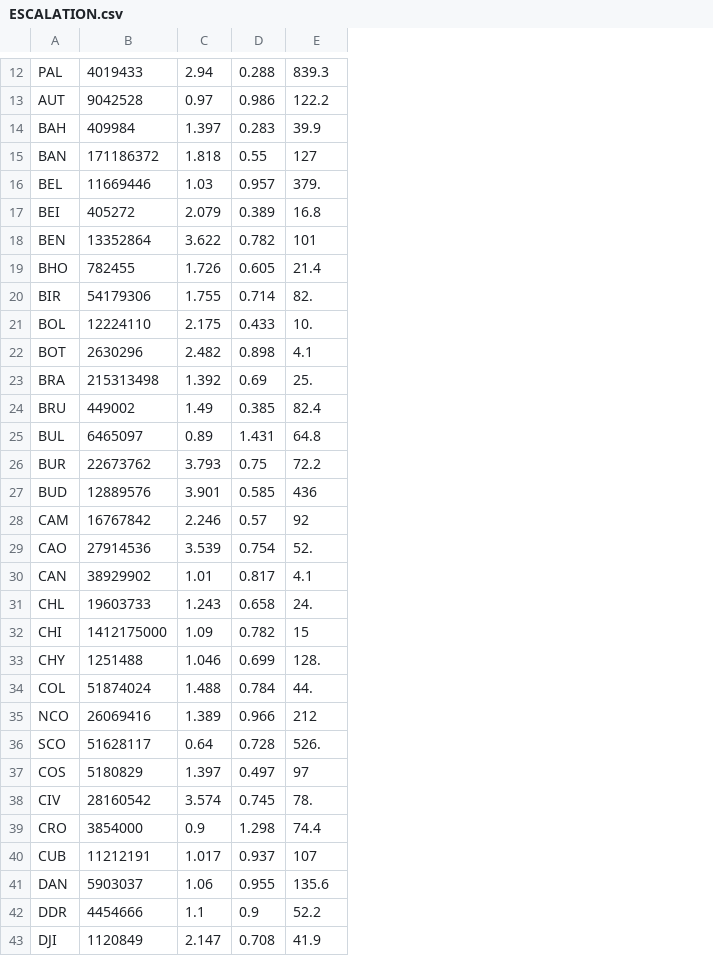
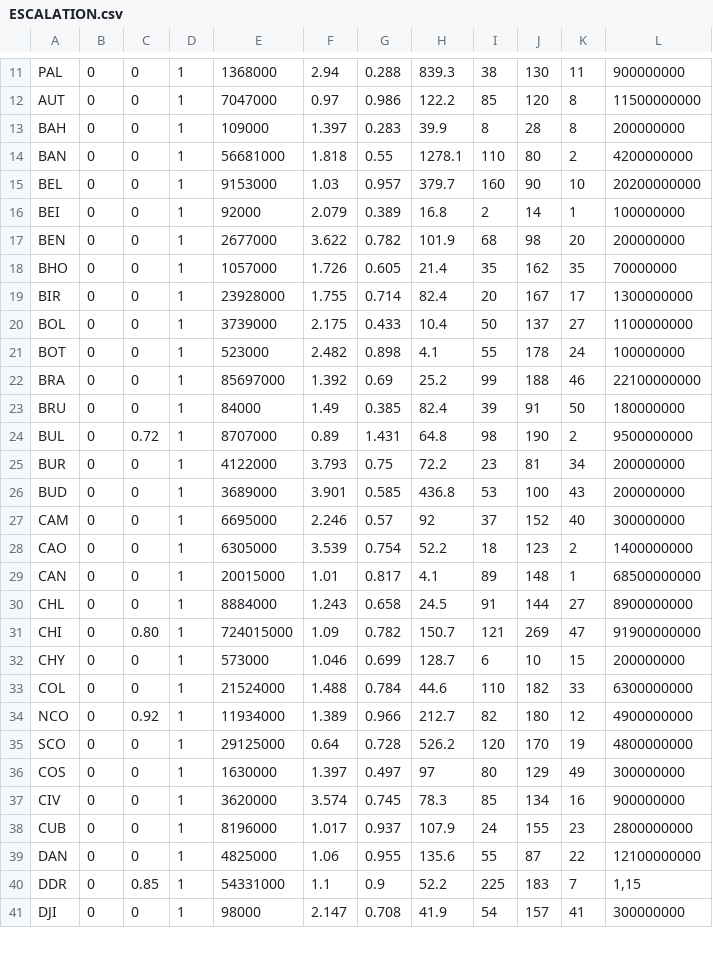
Before and after one commit to GuillaumeAssailly/Escalation, a CSV file: Escalation/ESCALATION.csv, drawn as a sheet; only a part is shown, gaps mark what is left out; removed rows and columns are numbered as before the commit, all else as after; the diff covers the shown part only; the diff names each change by its address in the sheet, - before the commit and + after, or states it on an @@ line.

```diff
--- a/Escalation/ESCALATION.csv
+++ b/Escalation/ESCALATION.csv
-column B, rows 12-38: 4019433 | 9042528 | 409984 | 171186372 | 11669446 | 405272 | 13352864 | 782455 | 54179306 | 12224110 | 2630296 | 215313498 | 449002 | 6465097 | 22673762 | 12889576 | 16767842 | 27914536 | 38929902 | 19603733 | 1412175000 | 1251488 | 51874024 | 26069416 | 51628117 | 5180829 | 28160542; rows 40-43: 11212191 | 5903037 | 4454666 | 1120849
+column B, rows 11-41: all 0
+column C, rows 11-41: 0 | 0 | 0 | 0 | 0 | 0 | 0 | 0 | 0 | 0 | 0 | 0 | 0 | 0.72 | 0 | 0 | 0 | 0 | 0 | 0 | 0.80 | 0 | 0 | 0.92 | 0 | 0 | 0 | 0 | 0 | 0.85 | 0
+column D, rows 11-41: all 1
+column E, rows 11-41: 1368000 | 7047000 | 109000 | 56681000 | 9153000 | 92000 | 2677000 | 1057000 | 23928000 | 3739000 | 523000 | 85697000 | 84000 | 8707000 | 4122000 | 3689000 | 6695000 | 6305000 | 20015000 | 8884000 | 724015000 | 573000 | 21524000 | 11934000 | 29125000 | 1630000 | 3620000 | 8196000 | 4825000 | 54331000 | 98000
+column I, rows 11-41: 38 | 85 | 8 | 110 | 160 | 2 | 68 | 35 | 20 | 50 | 55 | 99 | 39 | 98 | 23 | 53 | 37 | 18 | 89 | 91 | 121 | 6 | 110 | 82 | 120 | 80 | 85 | 24 | 55 | 225 | 54
+column J, rows 11-41: 130 | 120 | 28 | 80 | 90 | 14 | 98 | 162 | 167 | 137 | 178 | 188 | 91 | 190 | 81 | 100 | 152 | 123 | 148 | 144 | 269 | 10 | 182 | 180 | 170 | 129 | 134 | 155 | 87 | 183 | 157
+column K, rows 11-41: 11 | 8 | 8 | 2 | 10 | 1 | 20 | 35 | 17 | 27 | 24 | 46 | 50 | 2 | 34 | 43 | 40 | 2 | 1 | 27 | 47 | 15 | 33 | 12 | 19 | 49 | 16 | 23 | 22 | 7 | 41
+column L, rows 11-41: 900000000 | 11500000000 | 200000000 | 4200000000 | 20200000000 | 100000000 | 200000000 | 70000000 | 1300000000 | 1100000000 | 100000000 | 22100000000 | 180000000 | 9500000000 | 200000000 | 200000000 | 300000000 | 1400000000 | 68500000000 | 8900000000 | 91900000000 | 200000000 | 6300000000 | 4900000000 | 4800000000 | 300000000 | 900000000 | 2800000000 | 12100000000 | 1,15 | 300000000
-H14: 127
+H14: 1278.1
-H15: 379.
+H15: 379.7
-H17: 101
+H17: 101.9
-H19: 82.
+H19: 82.4
-H20: 10.
+H20: 10.4
-H22: 25.
+H22: 25.2
-H26: 436
+H26: 436.8
-H28: 52.
+H28: 52.2
-H30: 24.
+H30: 24.5
-H31: 15
+H31: 150.7
-H32: 128.
+H32: 128.7
-H33: 44.
+H33: 44.6
-H34: 212
+H34: 212.7
-H35: 526.
+H35: 526.2
-H37: 78.
+H37: 78.3
-row 39: CRO | 3854000 | 0.9 | 1.298 | 74.4
-H38: 107
+H38: 107.9
```
Also changed, not shown: 5 removed rows and 65 edited cells elsewhere in this file, 11 other files.
